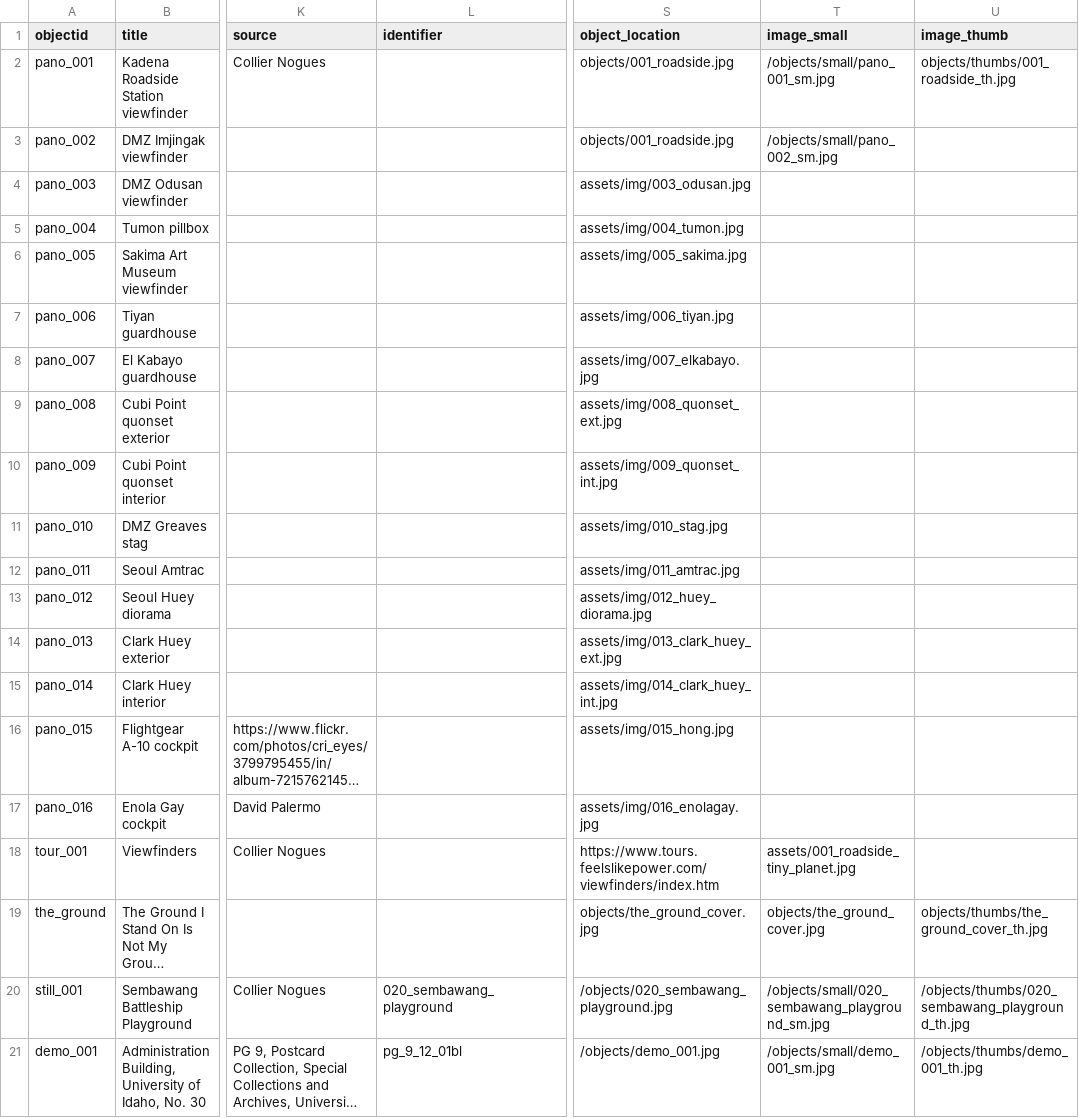
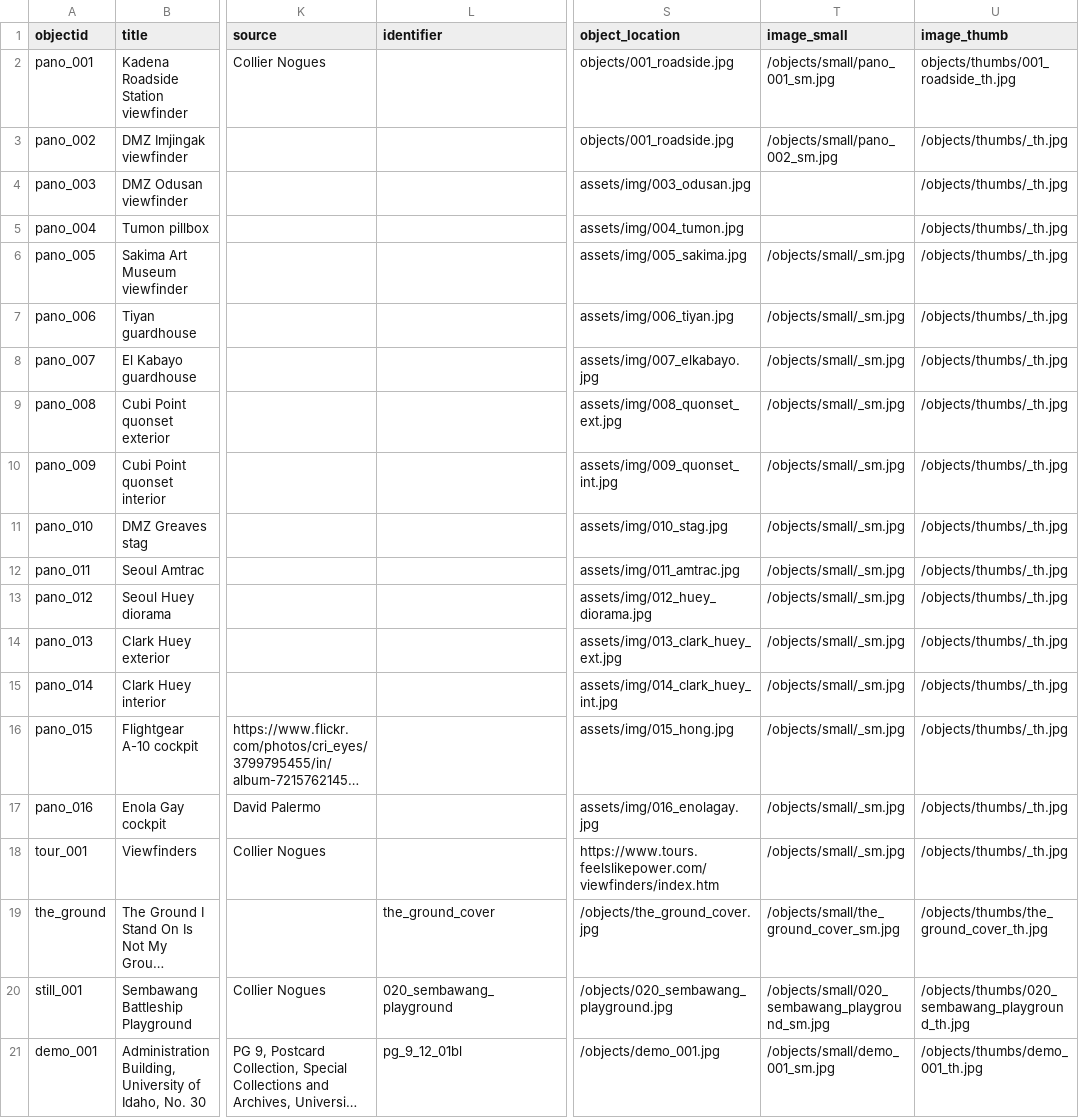
Before and after one commit to CollierNogues/feels-like-reboot, a CSV file: _data/feels-like-reboot.csv, drawn as a sheet; only a part is shown, gaps mark what is left out; long unchanged cells end in …; the diff names each change by its address in the sheet, - before the commit and + after, or states it on an @@ line.

Commit message:
update the ground cover and welcome

```diff
--- a/_data/feels-like-reboot.csv
+++ b/_data/feels-like-reboot.csv
-U3:U18 (image_thumb): (empty)
+U3:U18 (image_thumb): /objects/thumbs/_th.jpg
-T6:T17 (image_small): (empty)
+T6:T17 (image_small): /objects/small/_sm.jpg
-T18 (image_small): assets/001_roadside_tiny_planet.jpg
+T18 (image_small): /objects/small/_sm.jpg
-L19 (identifier): (empty)
+L19 (identifier): the_ground_cover
-S19 (object_location): objects/the_ground_cover.jpg
+S19 (object_location): /objects/the_ground_cover.jpg
-T19 (image_small): objects/the_ground_cover.jpg
+T19 (image_small): /objects/small/the_ground_cover_sm.jpg
-U19 (image_thumb): objects/thumbs/the_ground_cover_th.jpg
+U19 (image_thumb): /objects/thumbs/the_ground_cover_th.jpg
```
Also changed, not shown: objects/object_list.csv, 4 other files.
